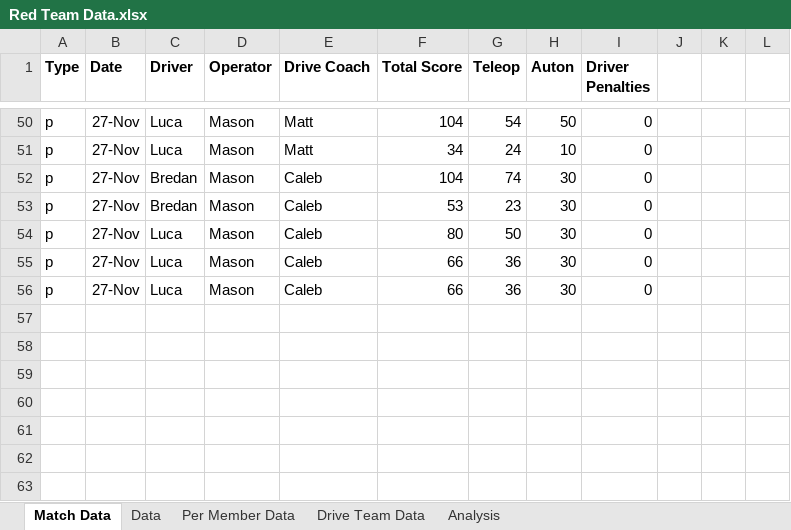
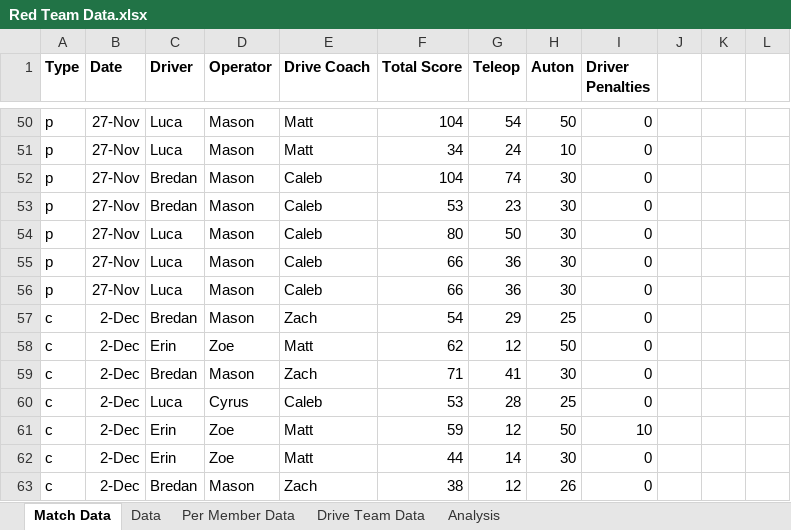
Before and after one commit to mahall05/FTCStats, an Excel workbook: Red Team Data.xlsx, sheet Match Data, drawn as a sheet; only a part is shown, gaps mark what is left out; values as stored, in another font and other column widths than the file's, no borders; the diff names each change by its address in the sheet, - before the commit and + after, or states it on an @@ line.

```diff
--- a/Red Team Data.xlsx (sheet Match Data)
+++ b/Red Team Data.xlsx (sheet Match Data)
+row 57: c | 2-Dec | Bredan | Mason | Zach | 54 | 29 | 25 | 0
+row 58: c | 2-Dec | Erin | Zoe | Matt | 62 | 12 | 50 | 0
+row 59: c | 2-Dec | Bredan | Mason | Zach | 71 | 41 | 30 | 0
+row 60: c | 2-Dec | Luca | Cyrus | Caleb | 53 | 28 | 25 | 0
+row 61: c | 2-Dec | Erin | Zoe | Matt | 59 | 12 | 50 | 10
+row 62: c | 2-Dec | Erin | Zoe | Matt | 44 | 14 | 30 | 0
+row 63: c | 2-Dec | Bredan | Mason | Zach | 38 | 12 | 26 | 0
```
Also changed, not shown: sheet Drive Team Data, sheet Per Member Data, charts or pictures, 2 other files.
